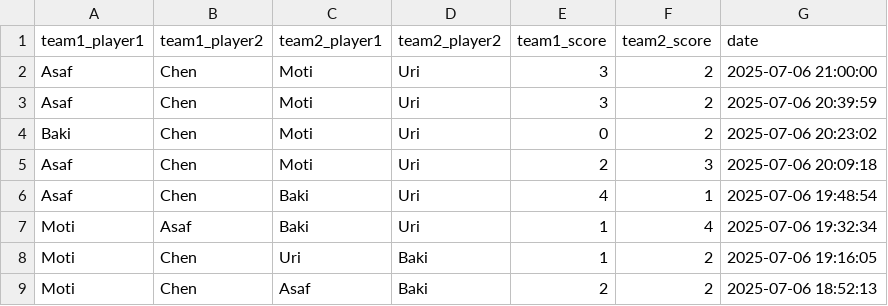
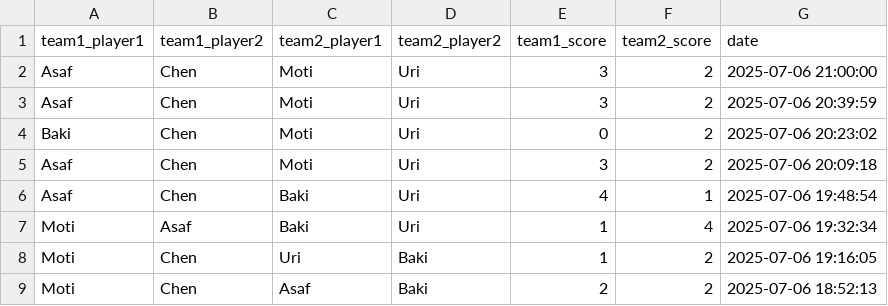
Before and after one commit to dabasmoti/fifa-ranker, a CSV file: data/games.csv, drawn as a sheet.

Commit message:
fix

```diff
--- a/data/games.csv
+++ b/data/games.csv
@@ -4,3 +4,3 @@ Asaf,Chen,Moti,Uri,3,2,2025-07-06 20:39:59
 Baki,Chen,Moti,Uri,0,2,2025-07-06 20:23:02
-Asaf,Chen,Moti,Uri,2,3,2025-07-06 20:09:18
+Asaf,Chen,Moti,Uri,3,2,2025-07-06 20:09:18
 Asaf,Chen,Baki,Uri,4,1,2025-07-06 19:48:54
```
